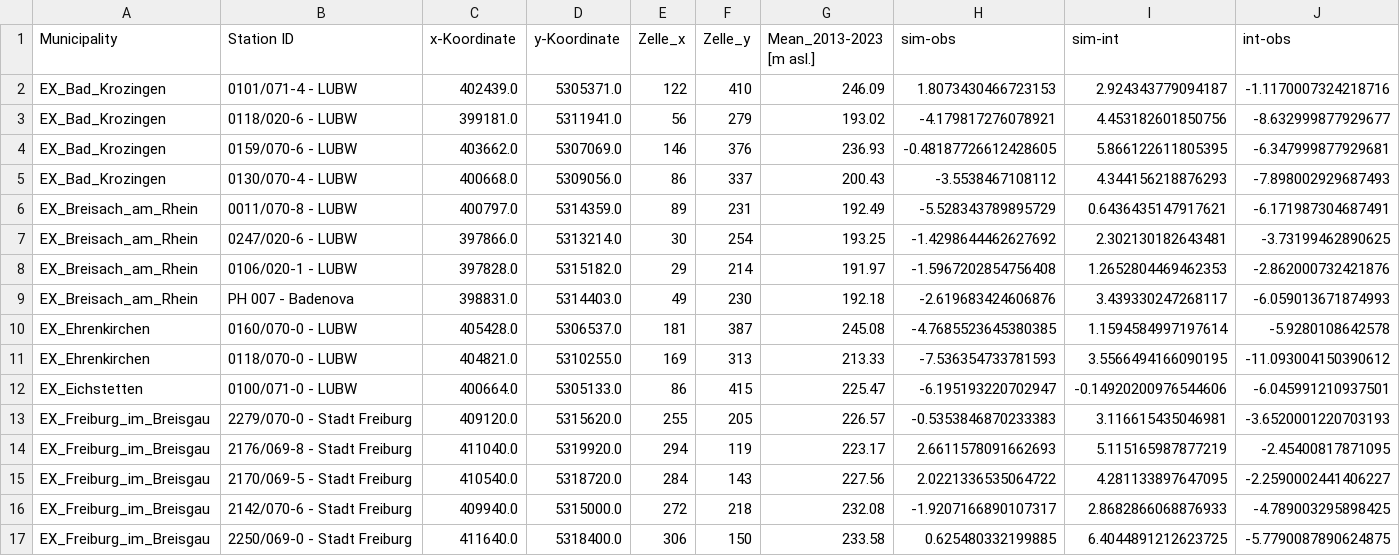
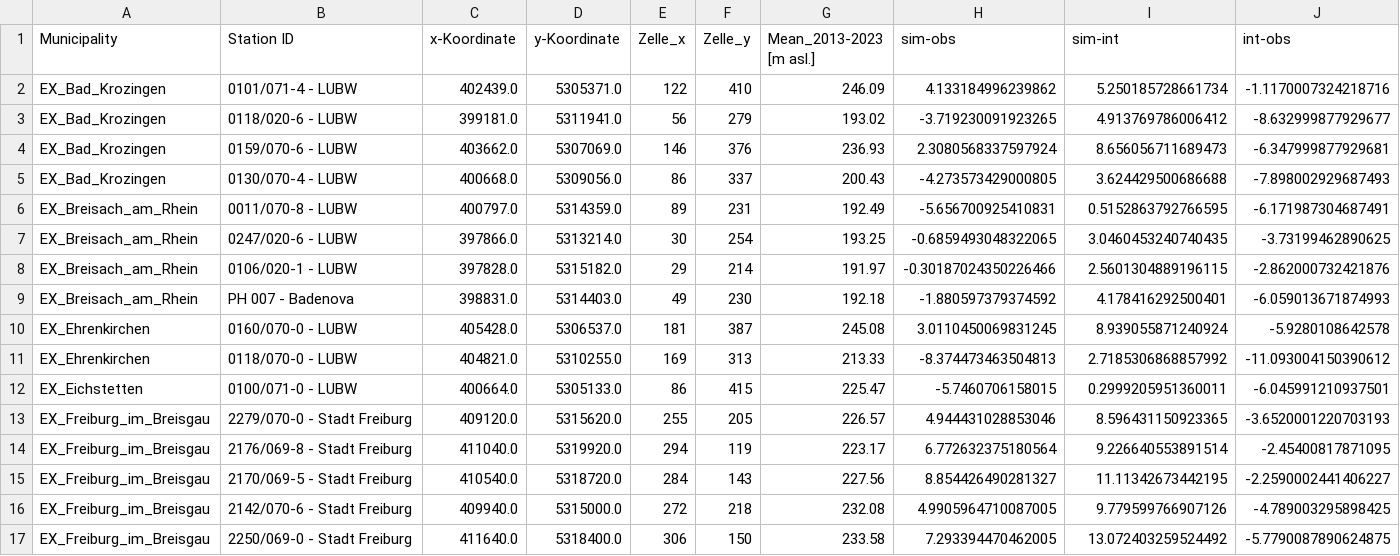
Before and after one commit to Hydrology-IFH/roger-modflow, a CSV file: dreisam_moehlin_neumagen/steady-state/sfr-opt-kf-riv_drainage_schoenberg-no-flow_layers_gaussian_filter/observations/observed_groundwater_heads_avg_.csv, drawn as a sheet; only a part is shown; the diff covers the shown part only.

```diff
--- a/dreisam_moehlin_neumagen/steady-state/sfr-opt-kf-riv_drainage_schoenberg-no-flow_layers_gaussian_filter/observations/observed_groundwater_heads_avg_.csv
+++ b/dreisam_moehlin_neumagen/steady-state/sfr-opt-kf-riv_drainage_schoenberg-no-flow_layers_gaussian_filter/observations/observed_groundwater_heads_avg_.csv
@@ -1,17 +1,17 @@
 Municipality;Station ID;x-Koordinate;y-Koordinate;Zelle_x;Zelle_y;Mean_2013-2023 [m asl.];sim-obs;sim-int;int-obs
-EX_Bad_Krozingen;0101/071-4 - LUBW;402439.0;5305371.0;122;410;246.09;1.8073430466723153;2.924343779094187;-1.1170007324218716
-EX_Bad_Krozingen;0118/020-6 - LUBW;399181.0;5311941.0;56;279;193.02;-4.179817276078921;4.453182601850756;-8.632999877929677
-EX_Bad_Krozingen;0159/070-6 - LUBW;403662.0;5307069.0;146;376;236.93;-0.48187726612428605;5.866122611805395;-6.347999877929681
-EX_Bad_Krozingen;0130/070-4 - LUBW;400668.0;5309056.0;86;337;200.43;-3.5538467108112;4.344156218876293;-7.898002929687493
-EX_Breisach_am_Rhein;0011/070-8 - LUBW;400797.0;5314359.0;89;231;192.49;-5.528343789895729;0.6436435147917621;-6.171987304687491
-EX_Breisach_am_Rhein;0247/020-6 - LUBW;397866.0;5313214.0;30;254;193.25;-1.4298644462627692;2.302130182643481;-3.73199462890625
-EX_Breisach_am_Rhein;0106/020-1 - LUBW;397828.0;5315182.0;29;214;191.97;-1.5967202854756408;1.2652804469462353;-2.862000732421876
-EX_Breisach_am_Rhein;PH 007 - Badenova;398831.0;5314403.0;49;230;192.18;-2.619683424606876;3.439330247268117;-6.059013671874993
-EX_Ehrenkirchen;0160/070-0 - LUBW;405428.0;5306537.0;181;387;245.08;-4.7685523645380385;1.1594584997197614;-5.9280108642578
-EX_Ehrenkirchen;0118/070-0 - LUBW;404821.0;5310255.0;169;313;213.33;-7.536354733781593;3.5566494166090195;-11.093004150390612
-EX_Eichstetten;0100/071-0 - LUBW;400664.0;5305133.0;86;415;225.47;-6.195193220702947;-0.14920200976544606;-6.045991210937501
-EX_Freiburg_im_Breisgau;2279/070-0 - Stadt Freiburg;409120.0;5315620.0;255;205;226.57;-0.5353846870233383;3.116615435046981;-3.6520001220703193
-EX_Freiburg_im_Breisgau;2176/069-8 - Stadt Freiburg;411040.0;5319920.0;294;119;223.17;2.6611578091662693;5.115165987877219;-2.45400817871095
-EX_Freiburg_im_Breisgau;2170/069-5 - Stadt Freiburg;410540.0;5318720.0;284;143;227.56;2.0221336535064722;4.281133897647095;-2.2590002441406227
-EX_Freiburg_im_Breisgau;2142/070-6 - Stadt Freiburg;409940.0;5315000.0;272;218;232.08;-1.9207166890107317;2.8682866068876933;-4.789003295898425
-EX_Freiburg_im_Breisgau;2250/069-0 - Stadt Freiburg;411640.0;5318400.0;306;150;233.58;0.625480332199885;6.4044891212623725;-5.7790087890624875
+EX_Bad_Krozingen;0101/071-4 - LUBW;402439.0;5305371.0;122;410;246.09;4.133184996239862;5.250185728661734;-1.1170007324218716
+EX_Bad_Krozingen;0118/020-6 - LUBW;399181.0;5311941.0;56;279;193.02;-3.719230091923265;4.913769786006412;-8.632999877929677
+EX_Bad_Krozingen;0159/070-6 - LUBW;403662.0;5307069.0;146;376;236.93;2.3080568337597924;8.656056711689473;-6.347999877929681
+EX_Bad_Krozingen;0130/070-4 - LUBW;400668.0;5309056.0;86;337;200.43;-4.273573429000805;3.624429500686688;-7.898002929687493
+EX_Breisach_am_Rhein;0011/070-8 - LUBW;400797.0;5314359.0;89;231;192.49;-5.656700925410831;0.5152863792766595;-6.171987304687491
+EX_Breisach_am_Rhein;0247/020-6 - LUBW;397866.0;5313214.0;30;254;193.25;-0.6859493048322065;3.0460453240740435;-3.73199462890625
+EX_Breisach_am_Rhein;0106/020-1 - LUBW;397828.0;5315182.0;29;214;191.97;-0.30187024350226466;2.5601304889196115;-2.862000732421876
+EX_Breisach_am_Rhein;PH 007 - Badenova;398831.0;5314403.0;49;230;192.18;-1.880597379374592;4.178416292500401;-6.059013671874993
+EX_Ehrenkirchen;0160/070-0 - LUBW;405428.0;5306537.0;181;387;245.08;3.0110450069831245;8.939055871240924;-5.9280108642578
+EX_Ehrenkirchen;0118/070-0 - LUBW;404821.0;5310255.0;169;313;213.33;-8.374473463504813;2.7185306868857992;-11.093004150390612
+EX_Eichstetten;0100/071-0 - LUBW;400664.0;5305133.0;86;415;225.47;-5.7460706158015;0.2999205951360011;-6.045991210937501
+EX_Freiburg_im_Breisgau;2279/070-0 - Stadt Freiburg;409120.0;5315620.0;255;205;226.57;4.944431028853046;8.596431150923365;-3.6520001220703193
+EX_Freiburg_im_Breisgau;2176/069-8 - Stadt Freiburg;411040.0;5319920.0;294;119;223.17;6.772632375180564;9.226640553891514;-2.45400817871095
+EX_Freiburg_im_Breisgau;2170/069-5 - Stadt Freiburg;410540.0;5318720.0;284;143;227.56;8.854426490281327;11.11342673442195;-2.2590002441406227
+EX_Freiburg_im_Breisgau;2142/070-6 - Stadt Freiburg;409940.0;5315000.0;272;218;232.08;4.9905964710087005;9.779599766907126;-4.789003295898425
+EX_Freiburg_im_Breisgau;2250/069-0 - Stadt Freiburg;411640.0;5318400.0;306;150;233.58;7.293394470462005;13.072403259524492;-5.7790087890624875
```
Also changed, not shown: 44 edited cells elsewhere in this file, dreisam_moehlin_neumagen/steady-state/input/sfr_diversions.csv, 18 other files.
